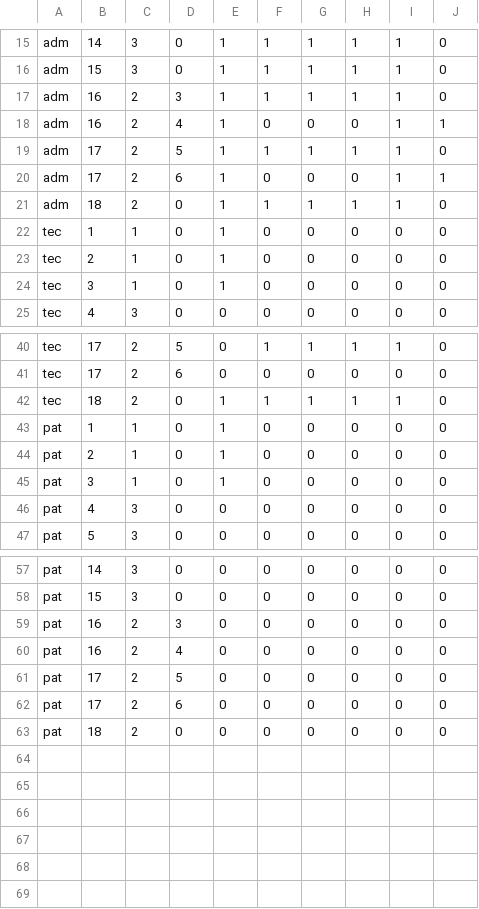
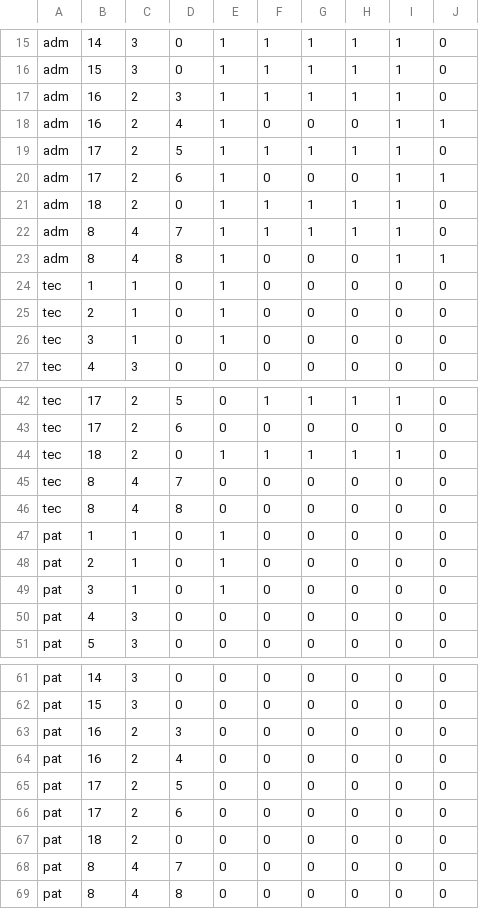
Before and after one commit to MrAisenodni/rs_maternal, a CSV file: database/csv/Settings/MenuAccess.csv, drawn as a sheet; only a part is shown, gaps mark what is left out; the diff names each change by its address in the sheet, - before the commit and + after, or states it on an @@ line.

Commit message:
Change Log: 1. Update Chart Grafik Klinis. 2. Update Max File Upload Document to 50 MB. 3. Update Menu Access User. 4. Update logic in Controller User. 5. Add Module Approval in User. 6. Add Field Religion in Registration.
Issue Log:
1. Fixing issue when registration account.

```diff
--- a/database/csv/Settings/MenuAccess.csv
+++ b/database/csv/Settings/MenuAccess.csv
+row 22: adm | 8 | 4 | 7 | 1 | 1 | 1 | 1 | 1 | 0
+row 23: adm | 8 | 4 | 8 | 1 | 0 | 0 | 0 | 1 | 1
+row 45: tec | 8 | 4 | 7 | 0 | 0 | 0 | 0 | 0 | 0
+row 46: tec | 8 | 4 | 8 | 0 | 0 | 0 | 0 | 0 | 0
+row 68: pat | 8 | 4 | 7 | 0 | 0 | 0 | 0 | 0 | 0
+row 69: pat | 8 | 4 | 8 | 0 | 0 | 0 | 0 | 0 | 0
```
Also changed, not shown: database/csv/Settings/Menu.csv, database/csv/Settings/SubMenu.csv, 15 other files.
